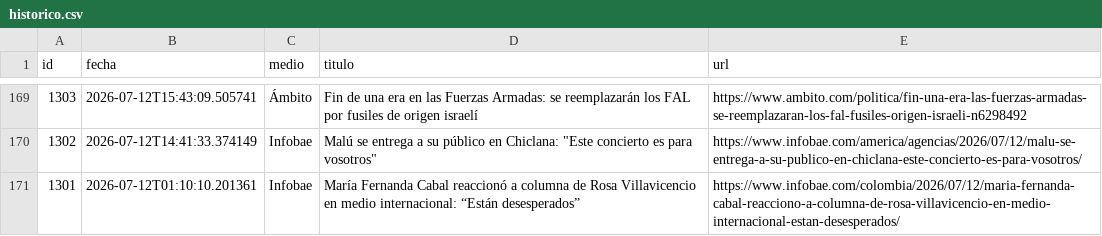
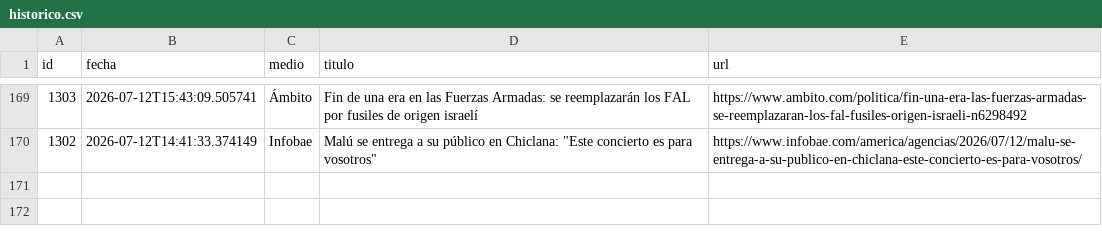
Before and after one commit to ElvisChatzky/BusProyect, a CSV file: data/historico.csv, drawn as a sheet; only a part is shown, gaps mark what is left out.

```diff
--- a/data/historico.csv
+++ b/data/historico.csv
@@ -170,2 +170 @@ id,fecha,medio,titulo,url
 1302,2026-07-12T14:41:33.374149,Infobae,"Malú se entrega a su público en Chiclana: ""Este concierto es para vosotros""",https://www.infobae.com/america/agencias/2026/07/12/malu-se-entrega-a-su-publico-en-chiclana-este-concierto-es-para-vosotros/
-1301,2026-07-12T01:10:10.201361,Infobae,María Fernanda Cabal reaccionó a columna de Rosa Villavicencio en medio internacional: “Están desesperados”,https://www.infobae.com/colombia/2026/07/12/maria-fernanda-cabal-reacciono-a-columna-de-rosa-villavicencio-en-medio-internacional-estan-desesperados/
```
Also changed, not shown: 1 other file.
